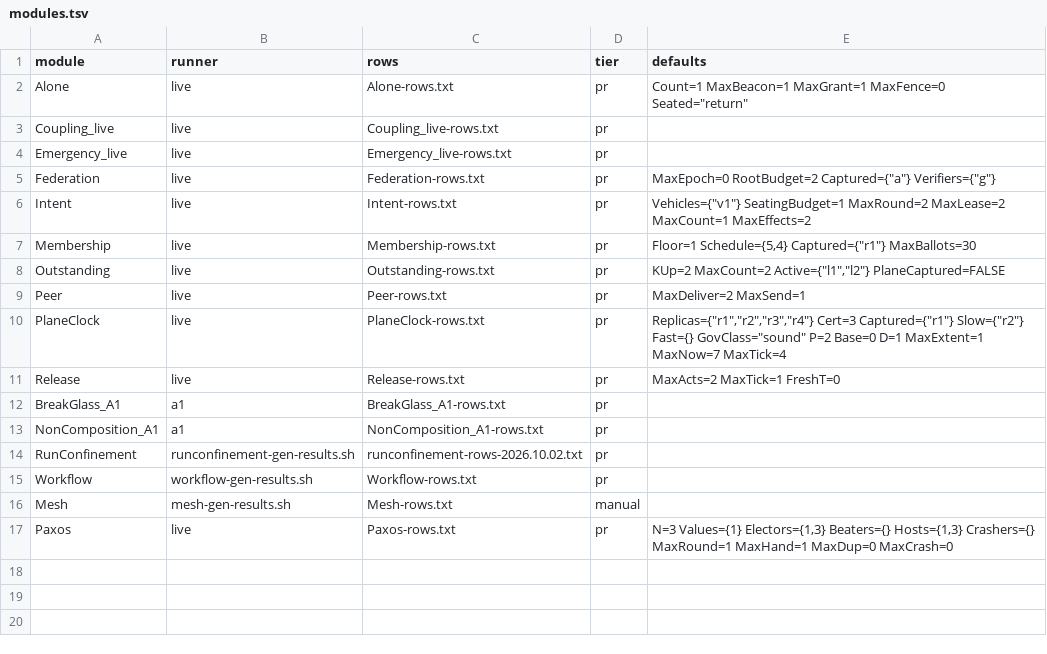
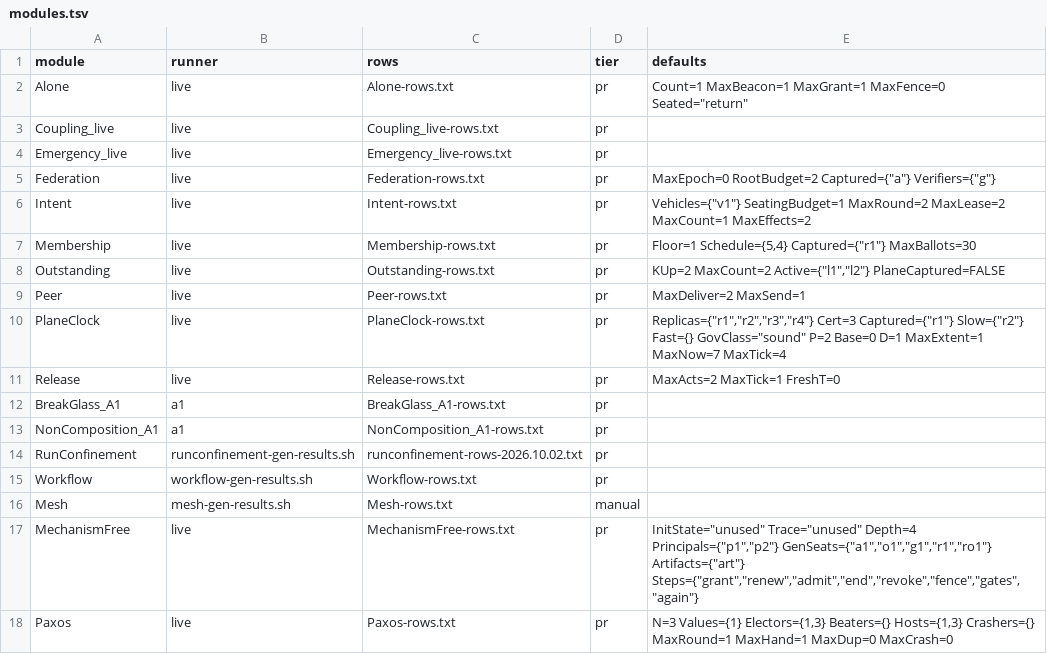
Before and after one commit to scottcochran/TOPAK, a TSV file: spec/modules.tsv, drawn as a sheet.

```diff
--- a/spec/modules.tsv
+++ b/spec/modules.tsv
@@ -16,2 +16,3 @@ Workflow	workflow-gen-results.sh	Workflow-rows.txt	pr
 Mesh	mesh-gen-results.sh	Mesh-rows.txt	manual
+MechanismFree	live	MechanismFree-rows.txt	pr	InitState="unused" Trace="unused" Depth=4 Principals={"p1","p2"} GenSeats={"a1","o1","g1","r1","ro1"} Artifacts={"art"} Steps={"grant","renew","admit","end","revoke","fence","gates","again"}
 Paxos	live	Paxos-rows.txt	pr	N=3 Values={1} Electors={1,3} Beaters={} Hosts={1,3} Crashers={} MaxRound=1 MaxHand=1 MaxDup=0 MaxCrash=0
```
Also changed, not shown: 9 other files.
